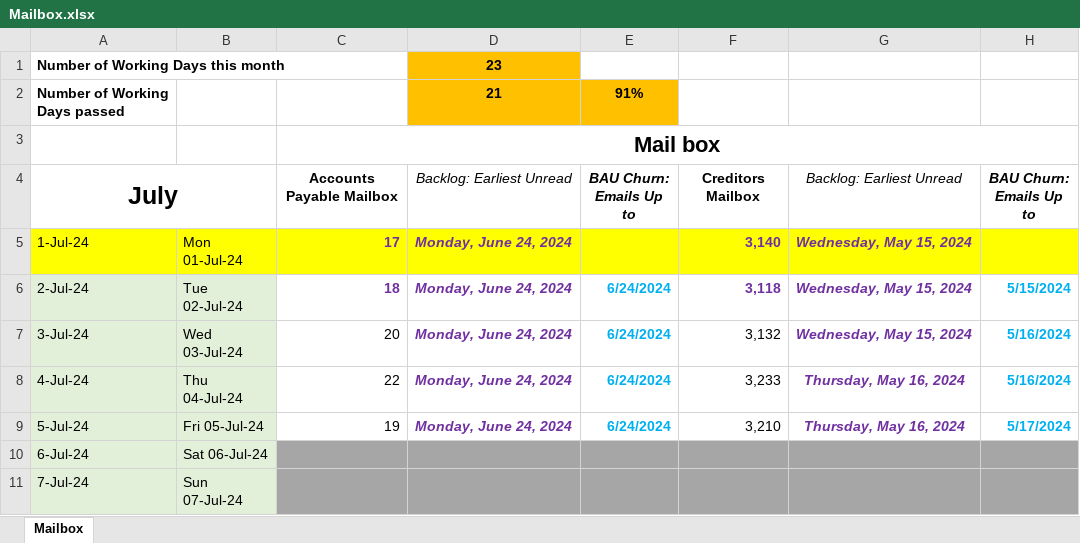
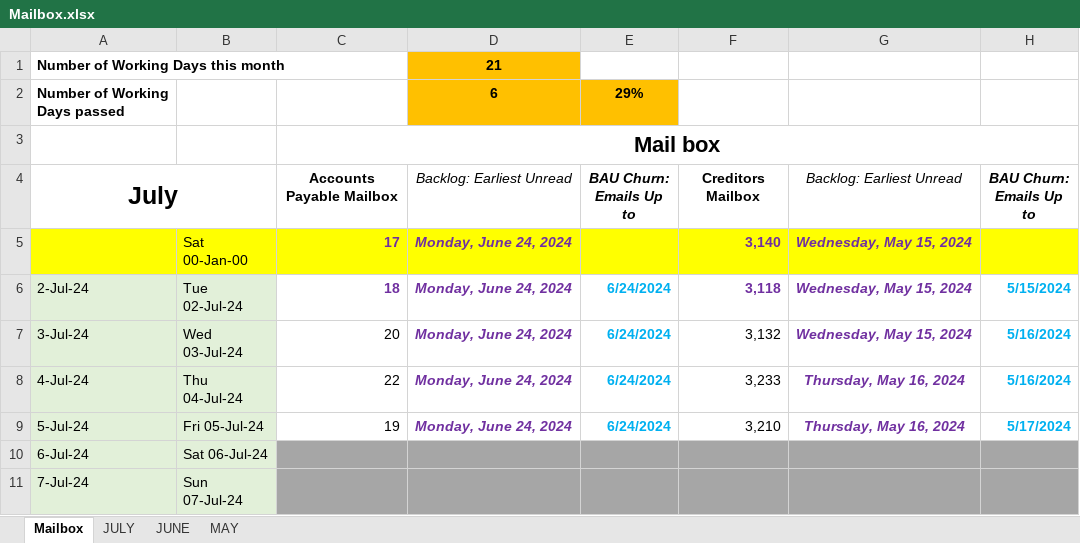
Before and after one commit to Nasir-Hussain-Datascientist/Business-anlaytics, an Excel workbook: Mailbox.xlsx, sheet Mailbox, drawn as a sheet; only a part is shown; values as stored, in another font and other column widths than the file's, no borders; conditional formats not drawn; the diff covers the shown part only; the diff names each change by its address in the sheet, - before the commit and + after, or states it on an @@ line.

```diff
--- a/Mailbox.xlsx (sheet Mailbox)
+++ b/Mailbox.xlsx (sheet Mailbox)
+sheet tab: JULY
+sheet tab: JUNE
+sheet tab: MAY
-D1: 23
+D1: 21
-D2: 21
+D2: 6
-E2: 91%
+E2: 29%
-A5: 1-Jul-24
+A5: (empty)
-B5: Mon 01-Jul-24
+B5: Sat 00-Jan-00
```
Also changed, not shown: 32 removed rows elsewhere in this sheet, Revenue Monitoring Committee Report_April.xlsx, SC AR Customer Aging by Bucket List Report_Output - Anonymous.xlsx, 5 other files.
